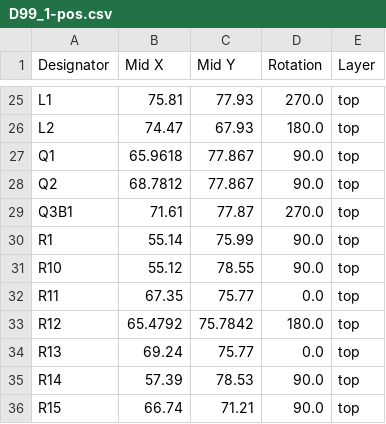
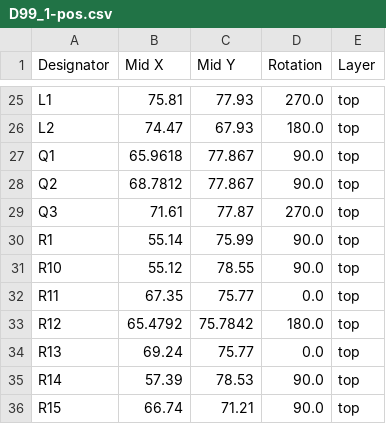
Before and after one commit to git4dcc/RTB_D99, a CSV file: gerber/D99_1-pos.csv, drawn as a sheet; only a part is shown, gaps mark what is left out.

```diff
--- a/gerber/D99_1-pos.csv
+++ b/gerber/D99_1-pos.csv
@@ -28,3 +28,3 @@ Q1,65.9618,77.867,90.0,top
 Q2,68.7812,77.867,90.0,top
-Q3B1,71.61,77.87,270.0,top
+Q3,71.61,77.87,270.0,top
 R1,55.14,75.99,90.0,top
```
Also changed, not shown: gerber/D99_1-bom.csv, gerber/D99_1-designators.csv, 9 other files.
